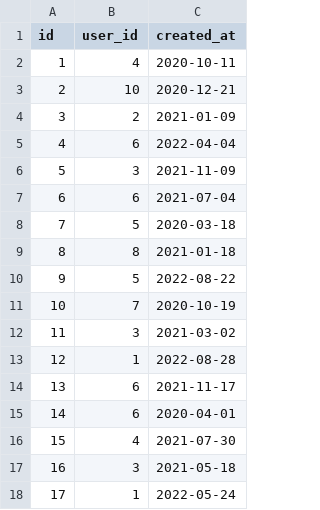
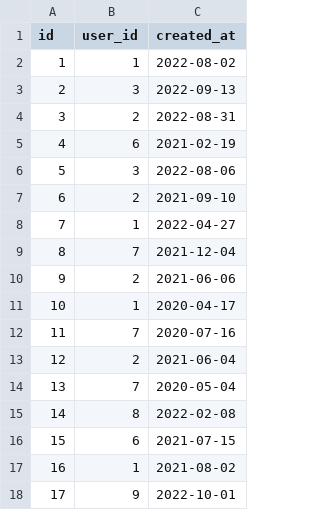
Before and after one commit to chenjiahau/NodeJS, a CSV file: files/caption-tag.csv, drawn as a sheet; only a part is shown; the diff covers the shown part only.

```diff
--- a/files/caption-tag.csv
+++ b/files/caption-tag.csv
@@ -1,18 +1,18 @@
 "id","user_id","created_at"
-1,4,"2020-10-11"
-2,10,"2020-12-21"
-3,2,"2021-01-09"
-4,6,"2022-04-04"
-5,3,"2021-11-09"
-6,6,"2021-07-04"
-7,5,"2020-03-18"
-8,8,"2021-01-18"
-9,5,"2022-08-22"
-10,7,"2020-10-19"
-11,3,"2021-03-02"
-12,1,"2022-08-28"
-13,6,"2021-11-17"
-14,6,"2020-04-01"
-15,4,"2021-07-30"
-16,3,"2021-05-18"
-17,1,"2022-05-24"
+1,1,"2022-08-02"
+2,3,"2022-09-13"
+3,2,"2022-08-31"
+4,6,"2021-02-19"
+5,3,"2022-08-06"
+6,2,"2021-09-10"
+7,1,"2022-04-27"
+8,7,"2021-12-04"
+9,2,"2021-06-06"
+10,1,"2020-04-17"
+11,7,"2020-07-16"
+12,2,"2021-06-04"
+13,7,"2020-05-04"
+14,8,"2022-02-08"
+15,6,"2021-07-15"
+16,1,"2021-08-02"
+17,9,"2022-10-01"
```
Also changed, not shown: 160 edited cells elsewhere in this file, files/comment.csv, files/photo-tag.csv, 4 other files.
